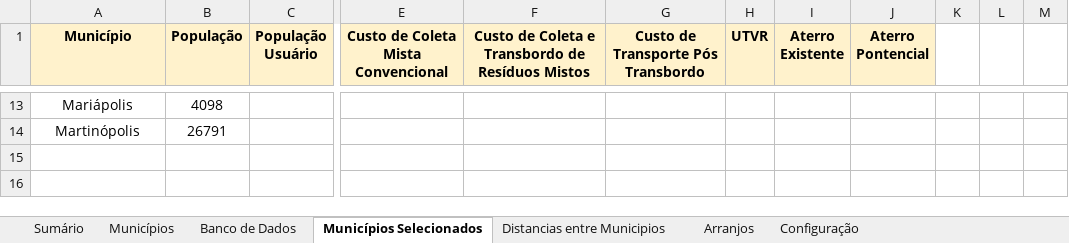
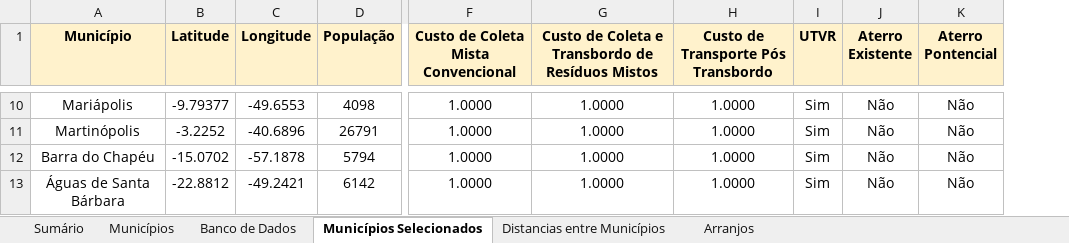
Before and after one commit to cristiansimioni/gestaoregionalizadarsu, an Excel workbook: Gestão Regionalizada RSU - Simulação Rotas Tecnológicas.xlsm, sheet Municípios Selecionados, drawn as a sheet; only a part is shown, gaps mark what is left out; values as stored, in another font and other column widths than the file's, no borders; removed rows and columns are numbered as before the commit, all else as after; rows hold the shown columns only; the diff covers the shown part only; the diff names each change by its address in the sheet, - before the commit and + after, or states it on an @@ line.

```diff
--- a/Gestão Regionalizada RSU - Simulação Rotas Tecnológicas.xlsm (sheet Municípios Selecionados)
+++ b/Gestão Regionalizada RSU - Simulação Rotas Tecnológicas.xlsm (sheet Municípios Selecionados)
-sheet tab: Distancias entre Municipios
+sheet tab: Distancias entre Municípios
-sheet tab: Configuração
+column B (Latitude), rows 10-11: -9.79377 | -3.2252
+column C (Longitude), rows 10-11: -49.6553 | -40.6896
-column C (População Usuário), empty
-column K, empty
-column L, empty
-column M, empty
-F10:F11: (empty)
+F10:F11: 1.0000
-G10:G11: (empty)
+G10:G11: 1.0000
-H10:H11: (empty)
+H10:H11: 1.0000
-I10:I11 (UTVR): (empty)
+I10:I11 (UTVR): Sim
-J10:J11 (Aterro Existente): (empty)
+J10:J11 (Aterro Existente): Não
-K10:K11 (Aterro Pontencial): (empty)
+K10:K11 (Aterro Pontencial): Não
+row 12: Barra do Chapéu | -15.0702 | -57.1878 | 5794 | 1.0000 | 1.0000 | 1.0000 | Sim | Não | Não
+row 13: Águas de Santa Bárbara | -22.8812 | -49.2421 | 6142 | 1.0000 | 1.0000 | 1.0000 | Sim | Não | Não
```
Also changed, not shown: 3 removed rows and 46 edited cells elsewhere in this sheet, sheet Distancias entre Municípios, formulas that keep their value, charts or pictures, 14 other files.
